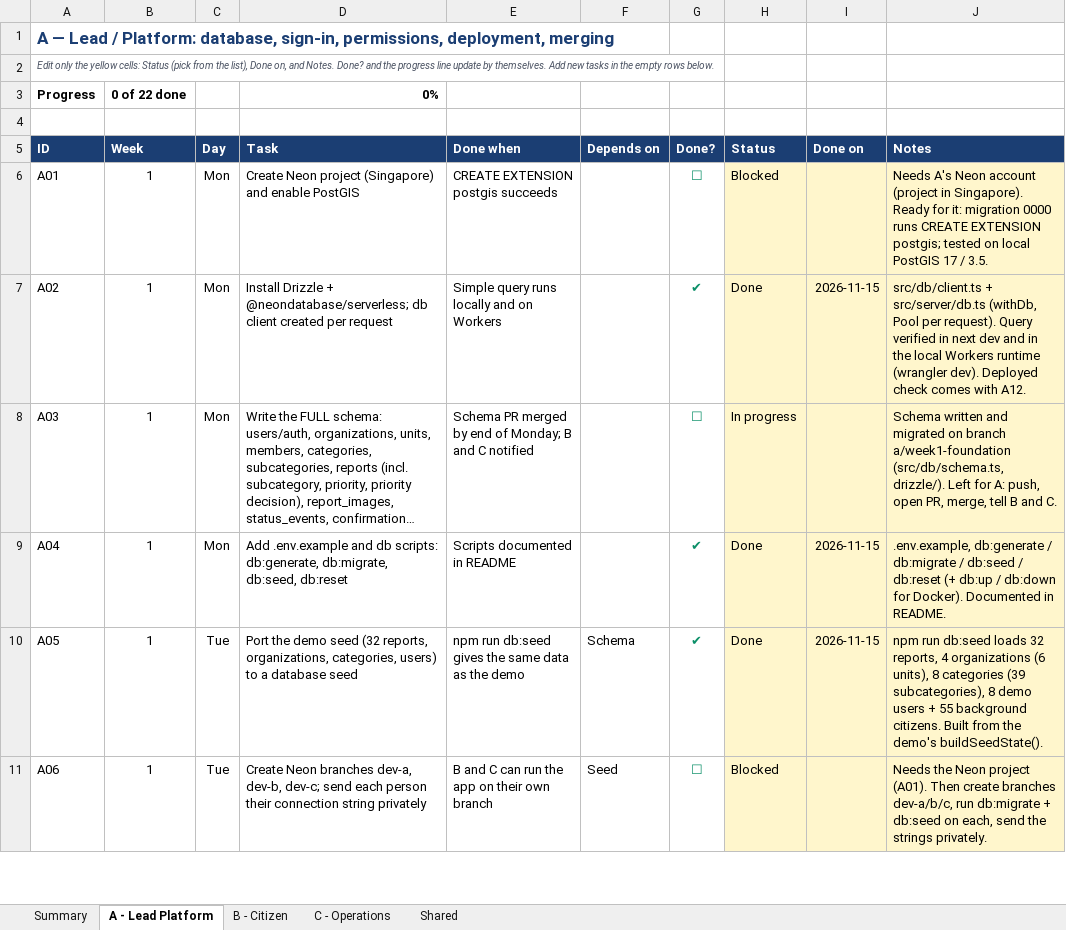
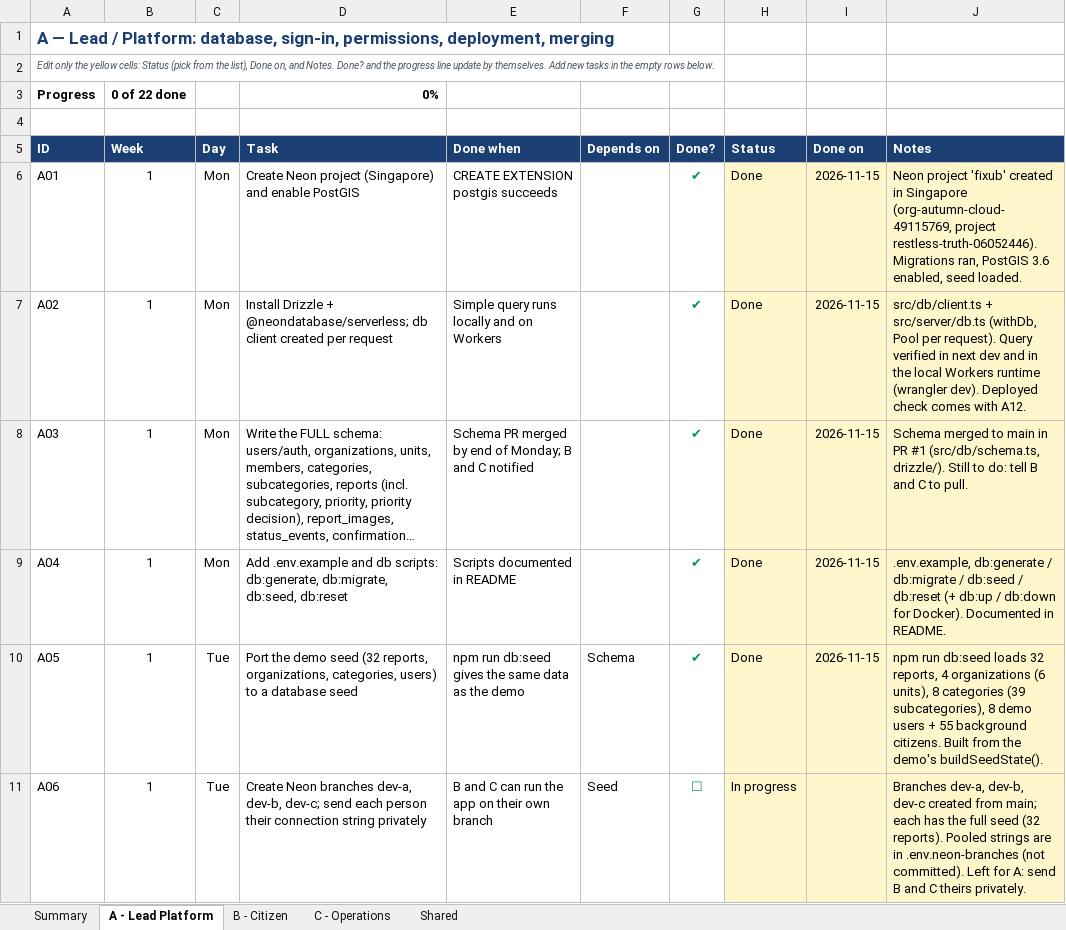
Before and after one commit to hppyBadrakh/FixUb, an Excel workbook: FixUB_Team_Checklist.week1-updated.xlsx, sheet A - Lead Platform, drawn as a sheet; only a part is shown; long unchanged cells end in …; values as stored, in another font and other column widths than the file's, no borders; conditional formats not drawn; the diff covers the shown part only; the diff names each change by its address in the sheet, - before the commit and + after, or states it on an @@ line.

```diff
--- a/FixUB_Team_Checklist.week1-updated.xlsx (sheet A - Lead Platform)
+++ b/FixUB_Team_Checklist.week1-updated.xlsx (sheet A - Lead Platform)
-G6 (Done?): ☐
+G6 (Done?): ✔
-H6 (Status): Blocked
+H6 (Status): Done
-I6 (Done on): (empty)
+I6 (Done on): 2026-11-15
-J6 (Notes): Needs A's Neon account (project in Singapore). Ready for it: migration 0000 runs CREATE EXTENSION postgis; tested on local PostGIS 17 / 3.5.
+J6 (Notes): Neon project 'fixub' created in Singapore (org-autumn-cloud-49115769, project restless-truth-06052446). Migrations ran, PostGIS 3.6 enabled, seed loaded.
-G8 (Done?): ☐
+G8 (Done?): ✔
-H8 (Status): In progress
+H8 (Status): Done
-I8 (Done on): (empty)
+I8 (Done on): 2026-11-15
-J8 (Notes): Schema written and migrated on branch a/week1-foundation (src/db/schema.ts, drizzle/). Left for A: push, open PR, merge, tell B and C.
+J8 (Notes): Schema merged to main in PR #1 (src/db/schema.ts, drizzle/). Still to do: tell B and C to pull.
-H11 (Status): Blocked
+H11 (Status): In progress
-J11 (Notes): Needs the Neon project (A01). Then create branches dev-a/b/c, run db:migrate + db:seed on each, send the strings privately.
+J11 (Notes): Branches dev-a, dev-b, dev-c created from main; each has the full seed (32 reports). Pooled strings are in .env.neon-branches (not committed). Left for A: send B and C theirs privately.
```
Also changed, not shown: 18 edited cells elsewhere in this sheet.
